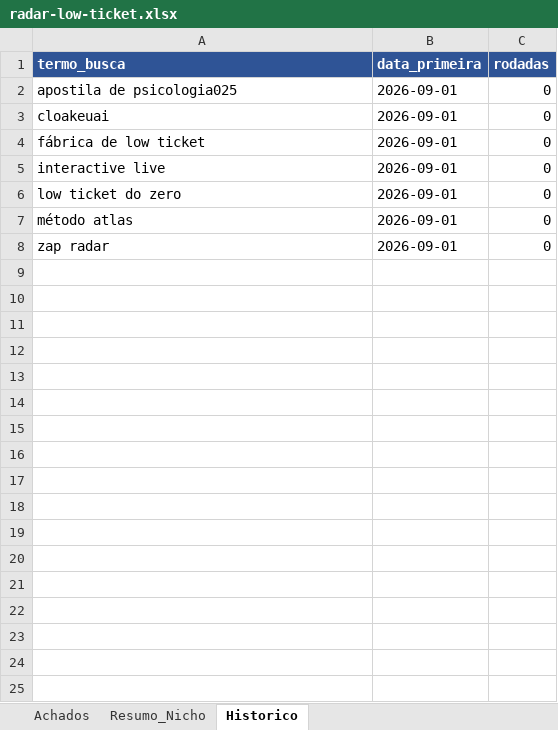
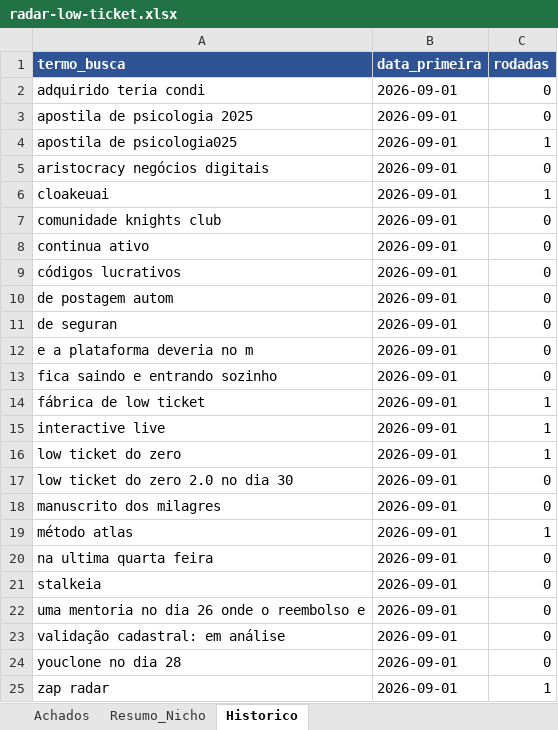
Before and after one commit to LucasRobs/lowticketswiki, an Excel workbook: Radar/radar-low-ticket.xlsx, sheet Historico, drawn as a sheet; values as stored, in another font and other column widths than the file's, no borders; addresses are those after the commit; the diff names each change by its address in the sheet, - before the commit and + after, or states it on an @@ line.

```diff
--- a/Radar/radar-low-ticket.xlsx (sheet Historico)
+++ b/Radar/radar-low-ticket.xlsx (sheet Historico)
+row 2: adquirido teria condi | 2026-09-01 | 0
+row 3: apostila de psicologia 2025 | 2026-09-01 | 0
-C4 (rodadas): 0
+C4 (rodadas): 1
+row 5: aristocracy negócios digitais | 2026-09-01 | 0
-C6 (rodadas): 0
+C6 (rodadas): 1
+row 7: comunidade knights club | 2026-09-01 | 0
+row 8: continua ativo | 2026-09-01 | 0
+row 9: códigos lucrativos | 2026-09-01 | 0
+row 10: de postagem autom | 2026-09-01 | 0
+row 11: de seguran | 2026-09-01 | 0
+row 12: e a plataforma deveria no m | 2026-09-01 | 0
+row 13: fica saindo e entrando sozinho | 2026-09-01 | 0
-C14:C16 (rodadas): 0
+C14:C16 (rodadas): 1
+row 17: low ticket do zero 2.0 no dia 30 | 2026-09-01 | 0
+row 18: manuscrito dos milagres | 2026-09-01 | 0
-C19 (rodadas): 0
+C19 (rodadas): 1
+row 20: na ultima quarta feira | 2026-09-01 | 0
+row 21: stalkeia | 2026-09-01 | 0
+row 22: uma mentoria no dia 26 onde o reembolso e | 2026-09-01 | 0
+row 23: validação cadastral: em análise | 2026-09-01 | 0
+row 24: youclone no dia 28 | 2026-09-01 | 0
-C25 (rodadas): 0
+C25 (rodadas): 1
```
Also changed, not shown: sheet Achados, sheet Resumo_Nicho, 11 other files.
